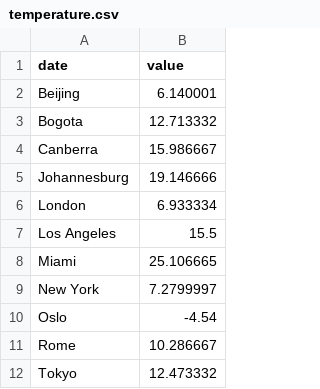
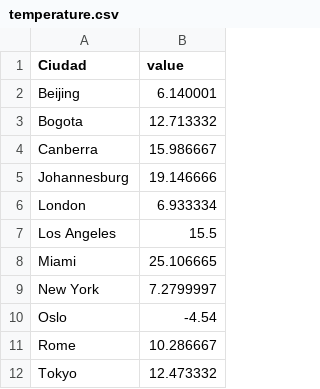
Before and after one commit to ManuelArenas1/Proyecto3Telematica, a CSV file: api/temperature.csv, drawn as a sheet.

```diff
--- a/api/temperature.csv
+++ b/api/temperature.csv
@@ -1,2 +1,2 @@
-date,value
+Ciudad,value
 Beijing,6.140001
```
Also changed, not shown: 2 other files.
